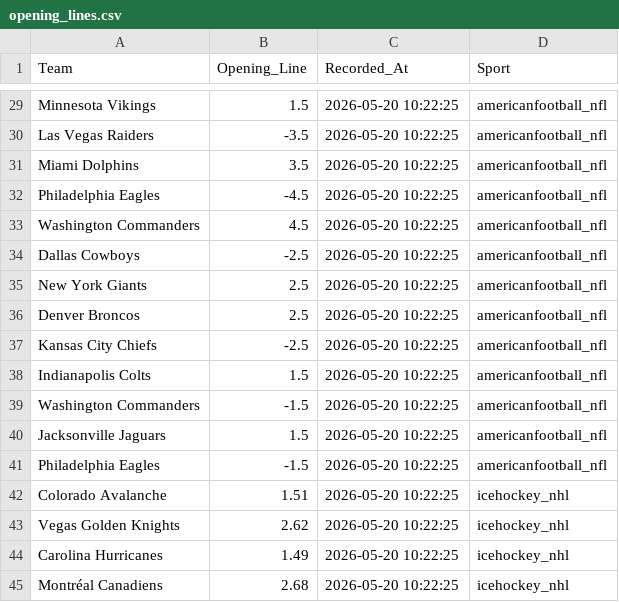
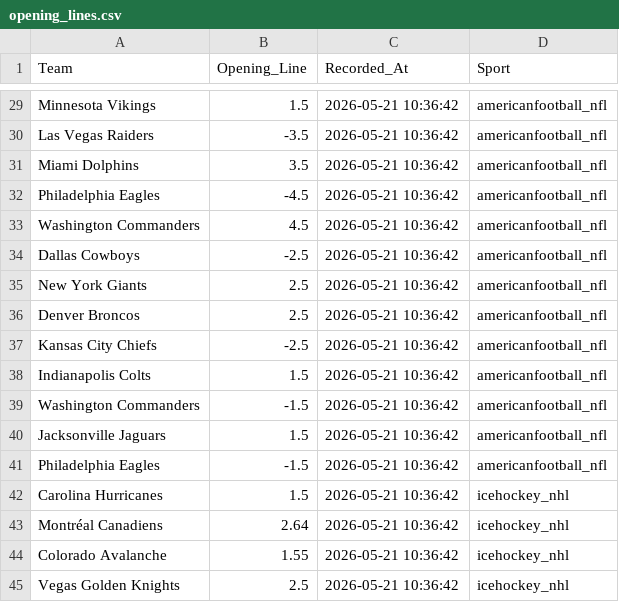
Before and after one commit to jordansonntag3/Pro-Sports-Auditor, a CSV file: opening_lines.csv, drawn as a sheet; only a part is shown, gaps mark what is left out; removed rows and columns are numbered as before the commit, all else as after; the diff covers the shown part only; the diff names each change by its address in the sheet, - before the commit and + after, or states it on an @@ line.

```diff
--- a/opening_lines.csv
+++ b/opening_lines.csv
-C29:C41 (Recorded_At): 2026-05-20 10:22:25
+C29:C41 (Recorded_At): 2026-05-21 10:36:42
-row 42: Colorado Avalanche | 1.51 | 2026-05-20 10:22:25 | icehockey_nhl
-row 43: Vegas Golden Knights | 2.62 | 2026-05-20 10:22:25 | icehockey_nhl
-B42 (Opening_Line): 1.49
+B42 (Opening_Line): 1.5
-C42:C43 (Recorded_At): 2026-05-20 10:22:25
+C42:C43 (Recorded_At): 2026-05-21 10:36:42
-B43 (Opening_Line): 2.68
+B43 (Opening_Line): 2.64
+row 44: Colorado Avalanche | 1.55 | 2026-05-21 10:36:42 | icehockey_nhl
+row 45: Vegas Golden Knights | 2.5 | 2026-05-21 10:36:42 | icehockey_nhl
```
Also changed, not shown: 2 added rows, 2 removed rows and 25 edited cells elsewhere in this file.
